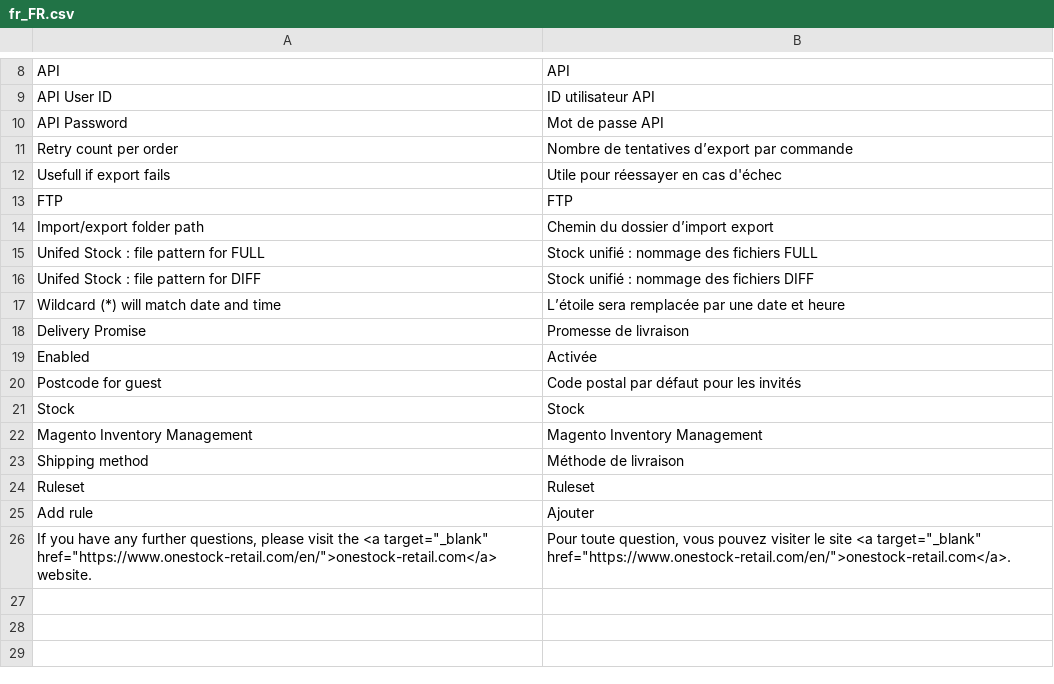
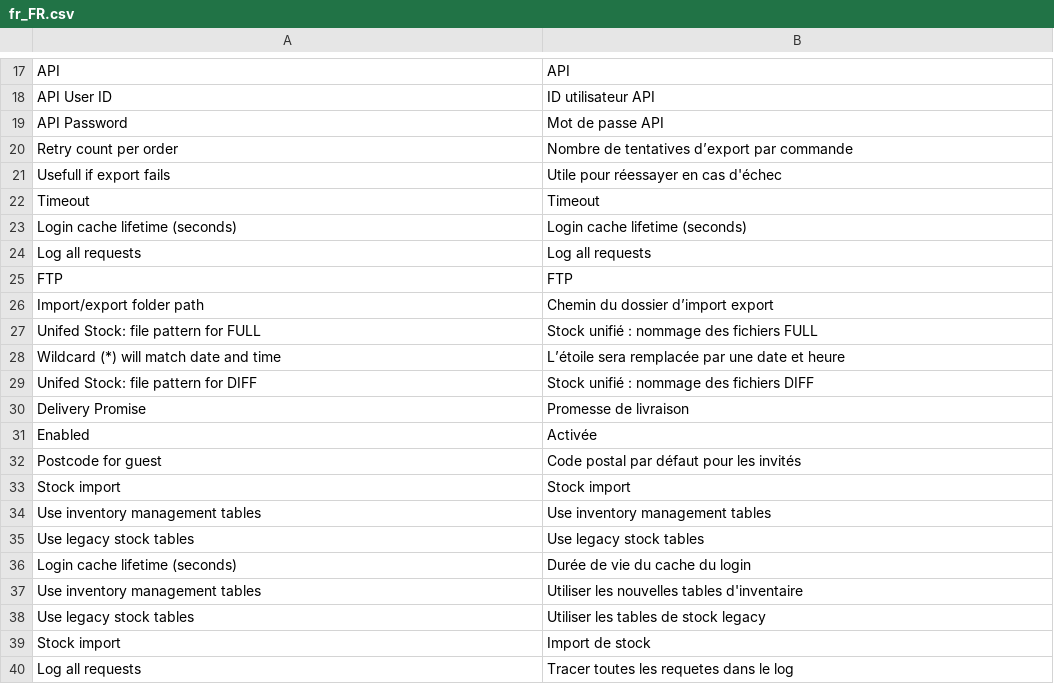
Before and after one commit to OneStock-Retail/onestock-magento-connector, a CSV file: src/module-onestock-connector/i18n/fr_FR.csv, drawn as a sheet; only a part is shown, gaps mark what is left out; the diff covers the shown part only.

Commit message:
Improve translations

```diff
--- a/src/module-onestock-connector/i18n/fr_FR.csv
+++ b/src/module-onestock-connector/i18n/fr_FR.csv
@@ -12,7 +23,10 @@ API,API
 "Usefull if export fails","Utile pour réessayer en cas d'échec"
+Timeout,Timeout
+"Login cache lifetime (seconds)","Login cache lifetime (seconds)"
+"Log all requests","Log all requests"
 FTP,FTP
 "Import/export folder path","Chemin du dossier d’import export"
-"Unifed Stock : file pattern for FULL","Stock unifié : nommage des fichiers FULL"
-"Unifed Stock : file pattern for DIFF","Stock unifié : nommage des fichiers DIFF"
+"Unifed Stock: file pattern for FULL","Stock unifié : nommage des fichiers FULL"
 "Wildcard (*) will match date and time","L’étoile sera remplacée par une date et heure"
+"Unifed Stock: file pattern for DIFF","Stock unifié : nommage des fichiers DIFF"
 "Delivery Promise","Promesse de livraison"
@@ -20,7 +34,9 @@ Enabled,Activée
 "Postcode for guest","Code postal par défaut pour les invités"
-Stock,Stock
-"Magento Inventory Management","Magento Inventory Management"
-"Shipping method","Méthode de livraison"
-"Ruleset","Ruleset"
-"Add rule","Ajouter"
-"If you have any further questions, please visit the <a target=""_blank"" href=""https://www.onestock-retail.com/en/"">onestock-retail.com</a> website.","Pour toute question, vous pouvez visiter le site <a target=""_blank"" href=""https://www.onestock-retail.com/en/"">onestock-retail.com</a>."
+"Stock import","Stock import"
+"Use inventory management tables","Use inventory management tables"
+"Use legacy stock tables","Use legacy stock tables"
+"Login cache lifetime (seconds)","Durée de vie du cache du login"
+"Use inventory management tables","Utiliser les nouvelles tables d'inventaire"
+"Use legacy stock tables","Utiliser les tables de stock legacy"
+"Stock import","Import de stock"
+"Log all requests","Tracer toutes les requetes dans le log"
```
Also changed, not shown: 5 added rows elsewhere in this file, 2 other files.
